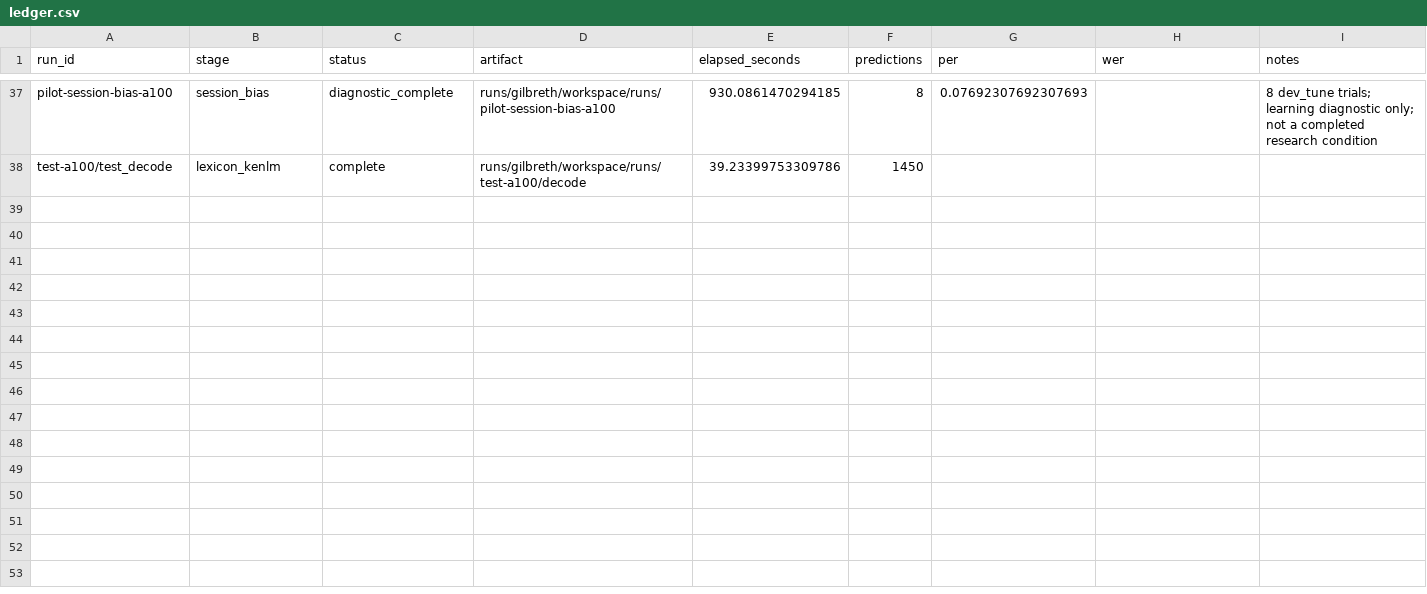
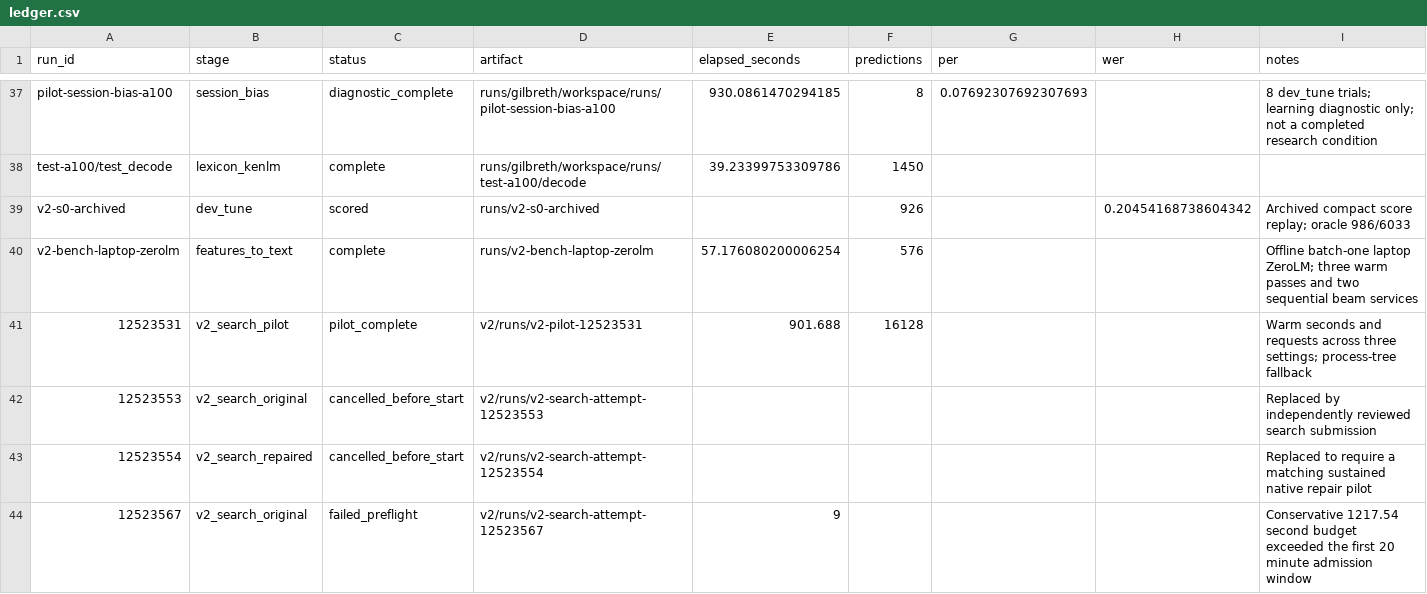
Before and after one commit to Clement-Wright/BTT-25-CW, a CSV file: runs/ledger.csv, drawn as a sheet; only a part is shown, gaps mark what is left out; the diff covers the shown part only; the diff names each change by its address in the sheet, - before the commit and + after, or states it on an @@ line.

Commit message:
Repair T15 candidate search and measure continuation baselines

```diff
--- a/runs/ledger.csv
+++ b/runs/ledger.csv
+row 39: v2-s0-archived | dev_tune | scored | runs/v2-s0-archived |  | 926 |  | 0.20454168738604342 | Archived compact score replay; oracle 986/6033
+row 40: v2-bench-laptop-zerolm | features_to_text | complete | runs/v2-bench-laptop-zerolm | 57.176080200006254 | 576 |  |  | Offline batch-one laptop ZeroLM; three warm passes and two sequential beam services
+row 41: 12523531 | v2_search_pilot | pilot_complete | v2/runs/v2-pilot-12523531 | 901.688 | 16128 |  |  | Warm seconds and requests across three settings; process-tree fallback
+row 42: 12523553 | v2_search_original | cancelled_before_start | v2/runs/v2-search-attempt-12523553 |  |  |  |  | Replaced by independently reviewed search submission
+row 43: 12523554 | v2_search_repaired | cancelled_before_start | v2/runs/v2-search-attempt-12523554 |  |  |  |  | Replaced to require a matching sustained native repair pilot
+row 44: 12523567 | v2_search_original | failed_preflight | v2/runs/v2-search-attempt-12523567 | 9 |  |  |  | Conservative 1217.54 second budget exceeded the first 20 minute admission window
```
Also changed, not shown: 18 added rows elsewhere in this file, 44 other files.
